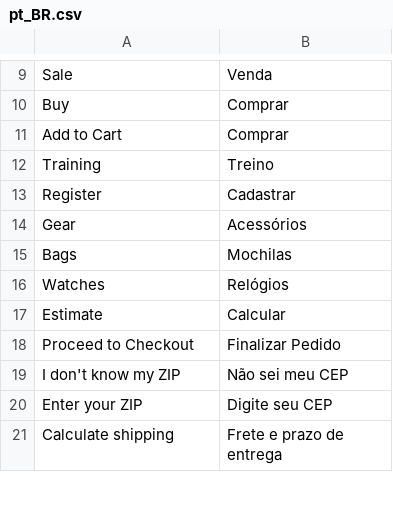
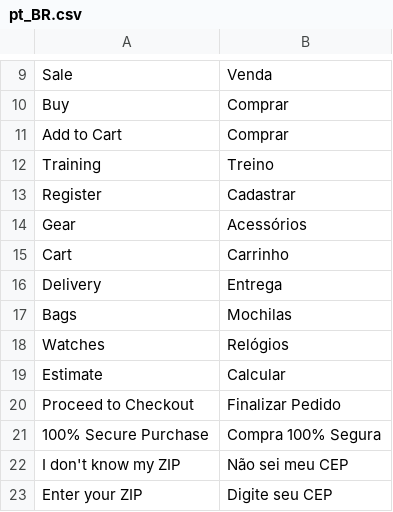
Before and after one commit to luizdevfelipe/magento-innovation, a CSV file: src/app/design/frontend/Avanti/innovation/i18n/pt_BR.csv, drawn as a sheet; only a part is shown, gaps mark what is left out; the shorter side is filled out with more unchanged rows.

Commit message:
Update pt_BR.csv

```diff
--- a/src/app/design/frontend/Avanti/innovation/i18n/pt_BR.csv
+++ b/src/app/design/frontend/Avanti/innovation/i18n/pt_BR.csv
@@ -14,2 +14,4 @@
 "Gear", "Acessórios"
+"Cart", "Carrinho"
+"Delivery", "Entrega"
 "Bags", "Mochilas"
@@ -18,2 +20,3 @@
 "Proceed to Checkout", "Finalizar Pedido"
+"100% Secure Purchase", "Compra 100% Segura"
 "I don't know my ZIP","Não sei meu CEP"
```
